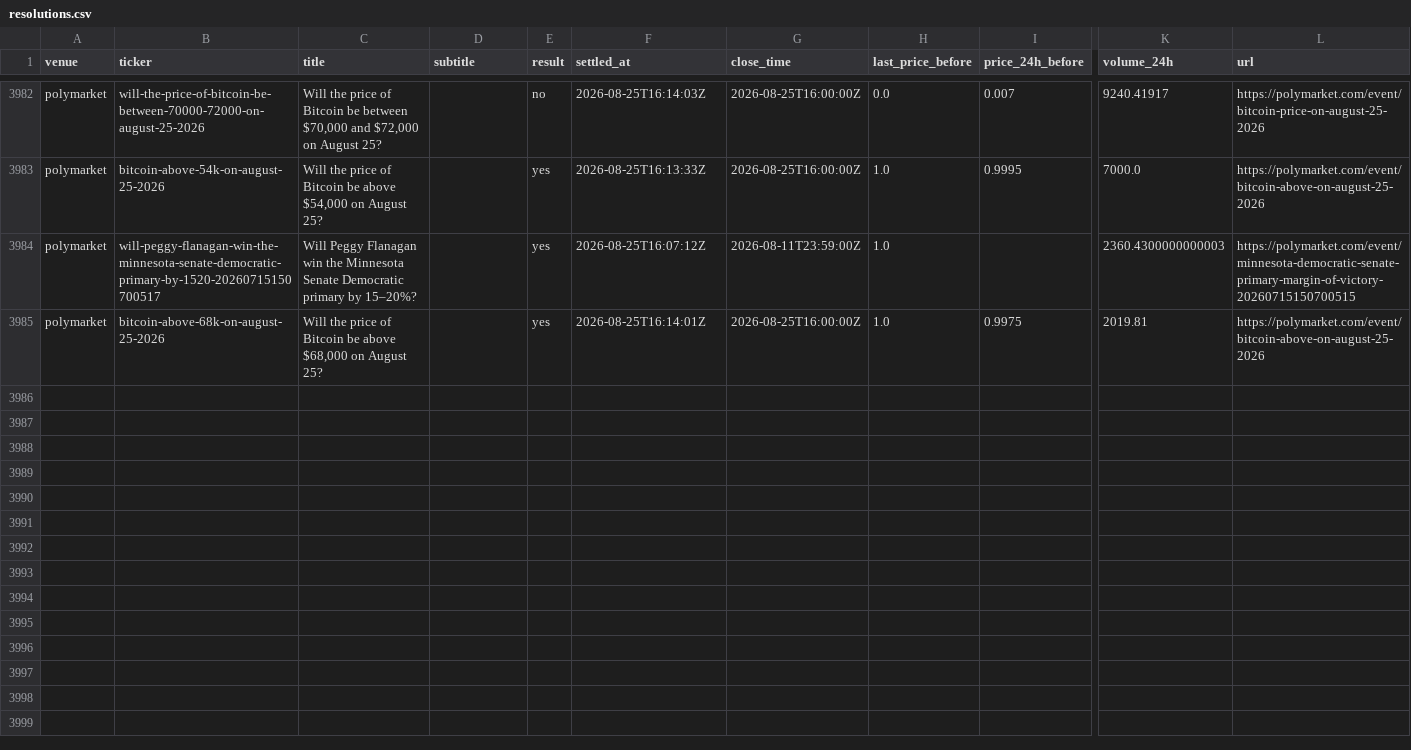
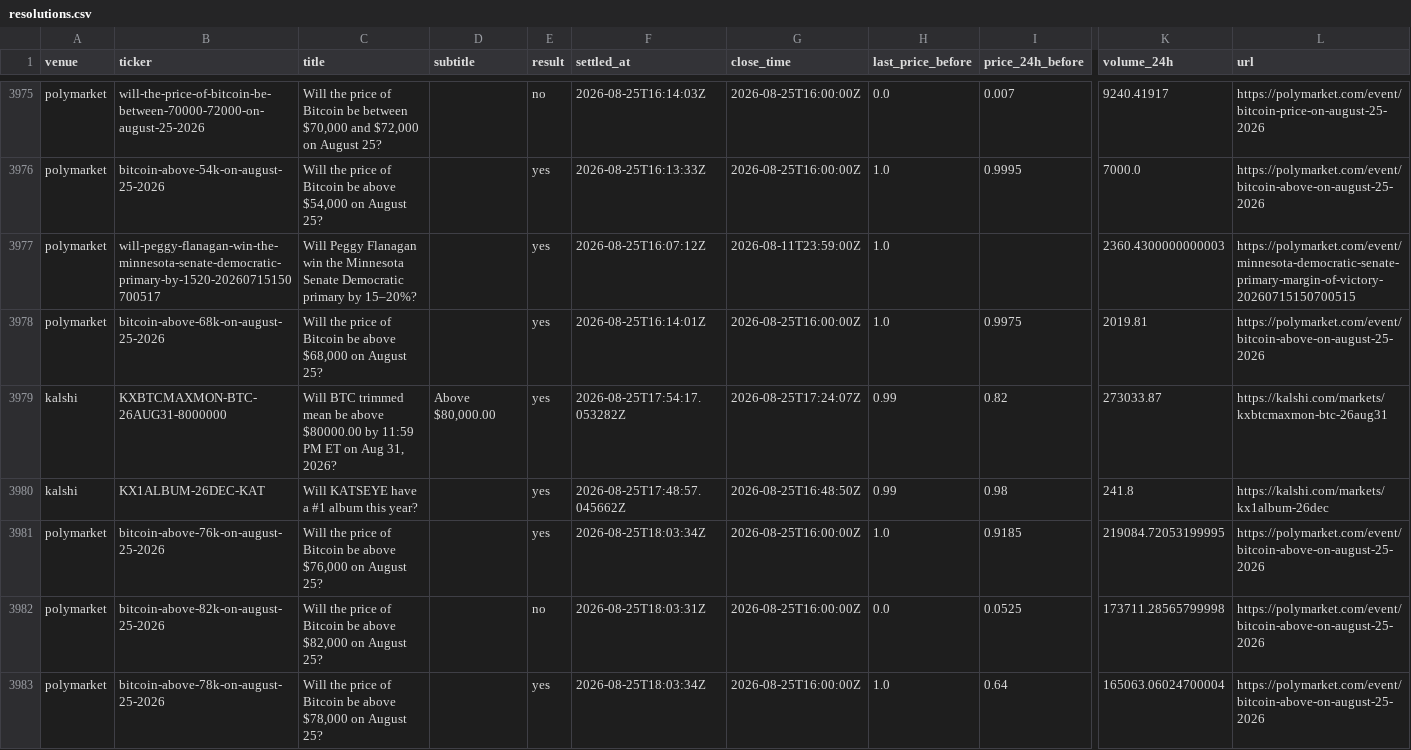
Before and after one commit to estrada-josh/attention, a CSV file: audiences/oddsdrift/site/data/resolutions.csv, drawn as a sheet; only a part is shown, gaps mark what is left out; rows hold the shown columns only; the diff covers the shown part only; the diff names each change by its address in the sheet, - before the commit and + after, or states it on an @@ line.

```diff
--- a/audiences/oddsdrift/site/data/resolutions.csv
+++ b/audiences/oddsdrift/site/data/resolutions.csv
+row 3979: kalshi | KXBTCMAXMON-BTC-26AUG31-8000000 | Will BTC trimmed mean be above $80000.00 by 11:59 PM ET on Aug 31, 2026? | Above $80,000.00 | yes | 2026-08-25T17:54:17.053282Z | 2026-08-25T17:24:07Z | 0.99 | 0.82 | 273033.87 | https://kalshi.com/markets/kxbtcmaxmon-btc-26aug31
+row 3980: kalshi | KX1ALBUM-26DEC-KAT | Will KATSEYE have a #1 album this year? |  | yes | 2026-08-25T17:48:57.045662Z | 2026-08-25T16:48:50Z | 0.99 | 0.98 | 241.8 | https://kalshi.com/markets/kx1album-26dec
+row 3981: polymarket | bitcoin-above-76k-on-august-25-2026 | Will the price of Bitcoin be above $76,000 on August 25? |  | yes | 2026-08-25T18:03:34Z | 2026-08-25T16:00:00Z | 1.0 | 0.9185 | 219084.72053199995 | https://polymarket.com/event/bitcoin-above-on-august-25-2026
+row 3982: polymarket | bitcoin-above-82k-on-august-25-2026 | Will the price of Bitcoin be above $82,000 on August 25? |  | no | 2026-08-25T18:03:31Z | 2026-08-25T16:00:00Z | 0.0 | 0.0525 | 173711.28565799998 | https://polymarket.com/event/bitcoin-above-on-august-25-2026
+row 3983: polymarket | bitcoin-above-78k-on-august-25-2026 | Will the price of Bitcoin be above $78,000 on August 25? |  | yes | 2026-08-25T18:03:34Z | 2026-08-25T16:00:00Z | 1.0 | 0.64 | 165063.06024700004 | https://polymarket.com/event/bitcoin-above-on-august-25-2026
```
Also changed, not shown: 5 added rows and 7 removed rows elsewhere in this file, 6 other files.
